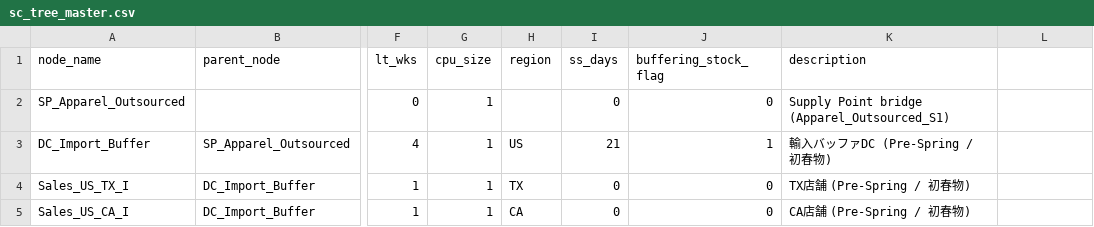
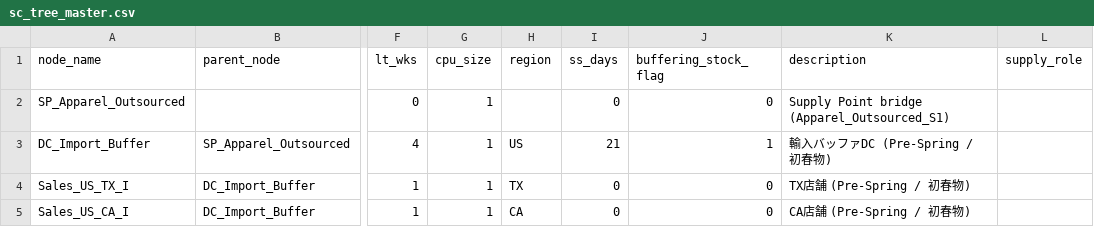
Before and after one commit to Yasushi-Osugi/wom_v1r0m0, a CSV file: data/sample/apparel-us-2026/sc_tree_master.csv, drawn as a sheet; only a part is shown, gaps mark what is left out; the diff names each change by its address in the sheet, - before the commit and + after, or states it on an @@ line.

```diff
--- a/data/sample/apparel-us-2026/sc_tree_master.csv
+++ b/data/sample/apparel-us-2026/sc_tree_master.csv
-L1: (empty)
+L1: supply_role
```
Also changed, not shown: data/sample/india-ghee-2026/sc_tree_master.csv, data/sample/iphone_global/sc_tree_master.csv, 13 other files.
